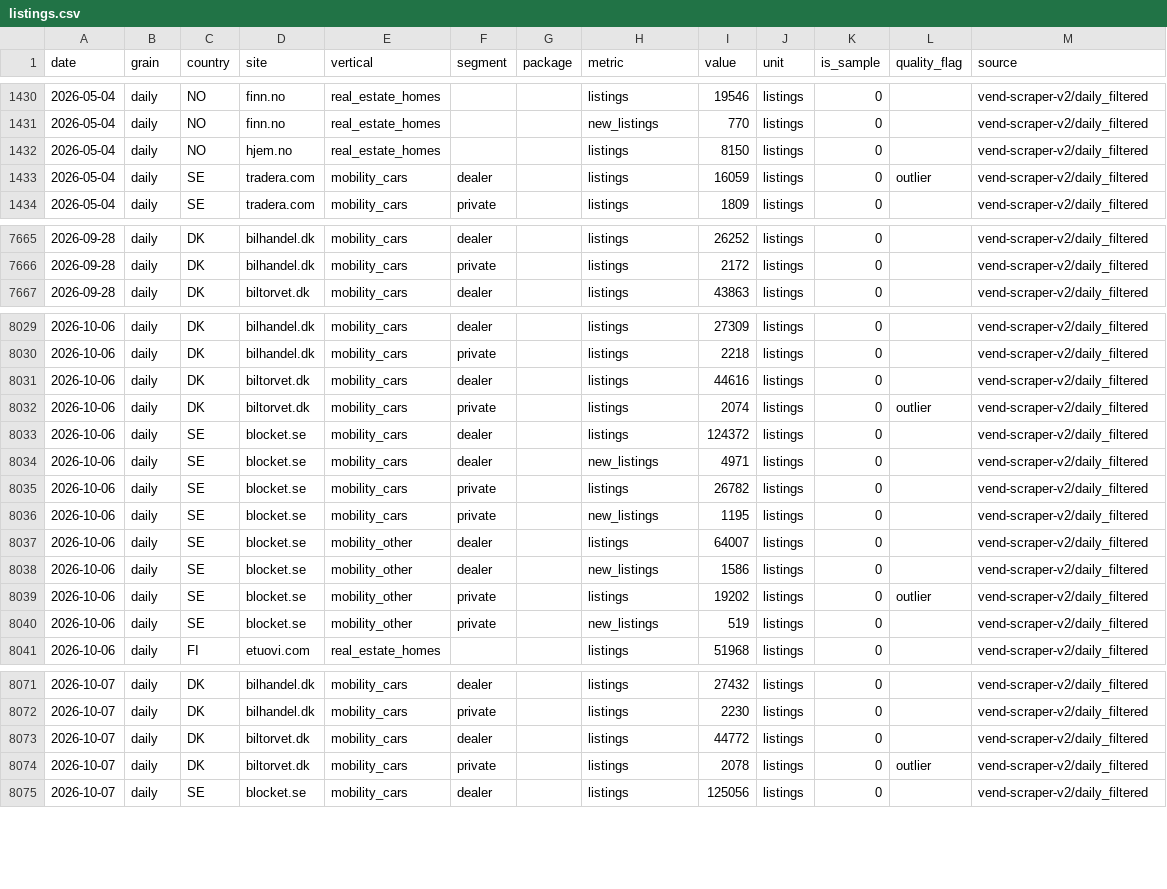
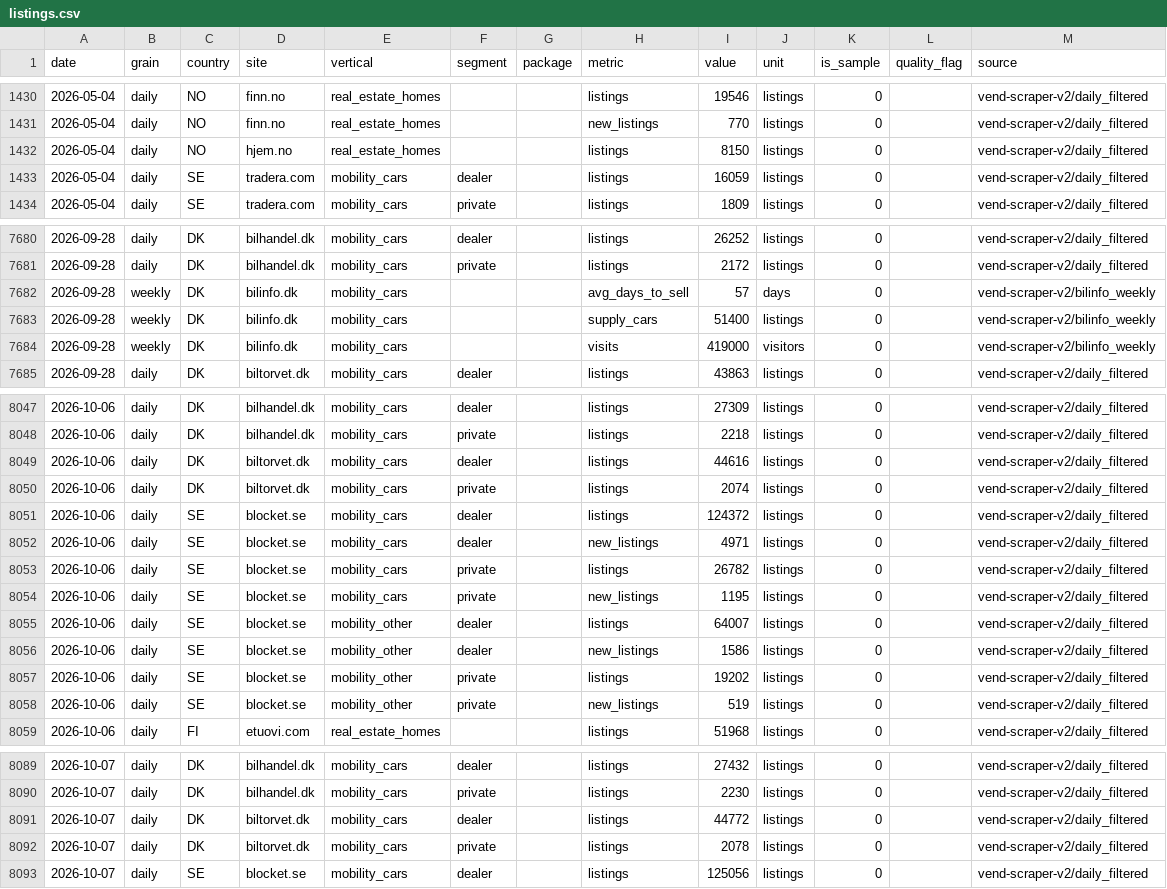
Before and after one commit to markusheiberg/vend-market-data, a CSV file: facts/listings.csv, drawn as a sheet; only a part is shown, gaps mark what is left out; the diff covers the shown part only.

```diff
--- a/facts/listings.csv
+++ b/facts/listings.csv
@@ -1432,3 +1432,3 @@ date,grain,country,site,vertical,segment,package,metric,value,unit,is_sample,qua
 2026-05-04,daily,NO,hjem.no,real_estate_homes,,,listings,8150,listings,0,,vend-scraper-v2/daily_filtered
-2026-05-04,daily,SE,tradera.com,mobility_cars,dealer,,listings,16059,listings,0,outlier,vend-scraper-v2/daily_filtered
+2026-05-04,daily,SE,tradera.com,mobility_cars,dealer,,listings,16059,listings,0,,vend-scraper-v2/daily_filtered
 2026-05-04,daily,SE,tradera.com,mobility_cars,private,,listings,1809,listings,0,,vend-scraper-v2/daily_filtered
@@ -7666,2 +7681,5 @@ date,grain,country,site,vertical,segment,package,metric,value,unit,is_sample,qua
 2026-09-28,daily,DK,bilhandel.dk,mobility_cars,private,,listings,2172,listings,0,,vend-scraper-v2/daily_filtered
+2026-09-28,weekly,DK,bilinfo.dk,mobility_cars,,,avg_days_to_sell,57,days,0,,vend-scraper-v2/bilinfo_weekly
+2026-09-28,weekly,DK,bilinfo.dk,mobility_cars,,,supply_cars,51400,listings,0,,vend-scraper-v2/bilinfo_weekly
+2026-09-28,weekly,DK,bilinfo.dk,mobility_cars,,,visits,419000,visitors,0,,vend-scraper-v2/bilinfo_weekly
 2026-09-28,daily,DK,biltorvet.dk,mobility_cars,dealer,,listings,43863,listings,0,,vend-scraper-v2/daily_filtered
@@ -8031,3 +8049,3 @@ date,grain,country,site,vertical,segment,package,metric,value,unit,is_sample,qua
 2026-10-06,daily,DK,biltorvet.dk,mobility_cars,dealer,,listings,44616,listings,0,,vend-scraper-v2/daily_filtered
-2026-10-06,daily,DK,biltorvet.dk,mobility_cars,private,,listings,2074,listings,0,outlier,vend-scraper-v2/daily_filtered
+2026-10-06,daily,DK,biltorvet.dk,mobility_cars,private,,listings,2074,listings,0,,vend-scraper-v2/daily_filtered
 2026-10-06,daily,SE,blocket.se,mobility_cars,dealer,,listings,124372,listings,0,,vend-scraper-v2/daily_filtered
@@ -8038,3 +8056,3 @@ date,grain,country,site,vertical,segment,package,metric,value,unit,is_sample,qua
 2026-10-06,daily,SE,blocket.se,mobility_other,dealer,,new_listings,1586,listings,0,,vend-scraper-v2/daily_filtered
-2026-10-06,daily,SE,blocket.se,mobility_other,private,,listings,19202,listings,0,outlier,vend-scraper-v2/daily_filtered
+2026-10-06,daily,SE,blocket.se,mobility_other,private,,listings,19202,listings,0,,vend-scraper-v2/daily_filtered
 2026-10-06,daily,SE,blocket.se,mobility_other,private,,new_listings,519,listings,0,,vend-scraper-v2/daily_filtered
@@ -8073,3 +8091,3 @@ date,grain,country,site,vertical,segment,package,metric,value,unit,is_sample,qua
 2026-10-07,daily,DK,biltorvet.dk,mobility_cars,dealer,,listings,44772,listings,0,,vend-scraper-v2/daily_filtered
-2026-10-07,daily,DK,biltorvet.dk,mobility_cars,private,,listings,2078,listings,0,outlier,vend-scraper-v2/daily_filtered
+2026-10-07,daily,DK,biltorvet.dk,mobility_cars,private,,listings,2078,listings,0,,vend-scraper-v2/daily_filtered
 2026-10-07,daily,SE,blocket.se,mobility_cars,dealer,,listings,125056,listings,0,,vend-scraper-v2/daily_filtered
```
Also changed, not shown: 15 added rows and 3 edited cells elsewhere in this file, facts/listings_weekly.csv, 1 other file.
